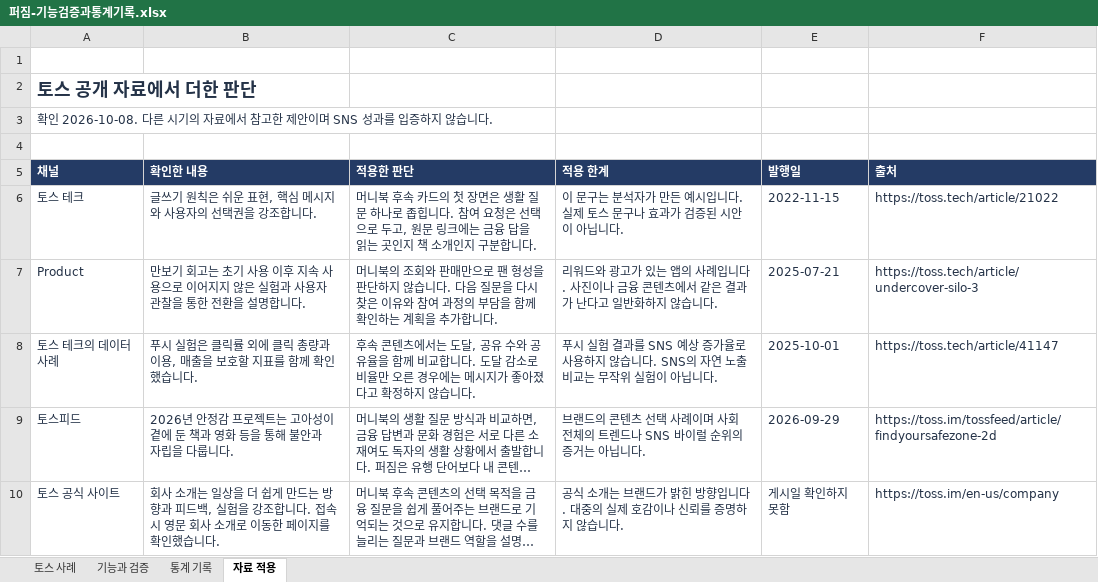
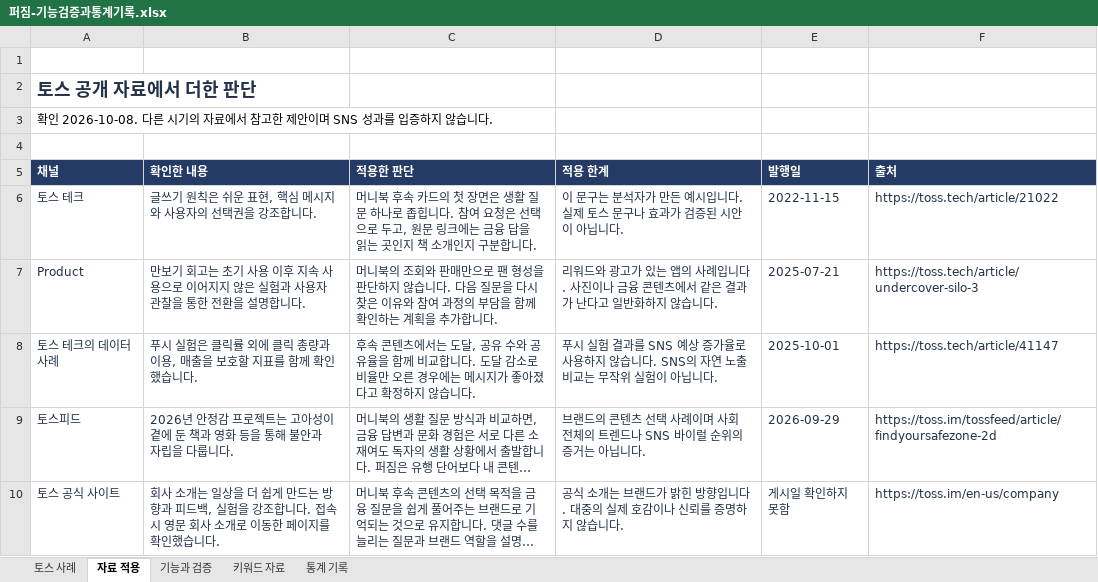
Before and after one commit to jhheo51-arch/perjim, an Excel workbook: docs/퍼짐-기능검증과통계기록.xlsx, sheet 자료 적용, drawn as a sheet; long unchanged cells end in …; values as stored, in another font and other column widths than the file's, no borders; the diff names each change by its address in the sheet, - before the commit and + after, or states it on an @@ line.

```diff
--- a/docs/퍼짐-기능검증과통계기록.xlsx (sheet 자료 적용)
+++ b/docs/퍼짐-기능검증과통계기록.xlsx (sheet 자료 적용)
+sheet tab: 키워드 자료
@@ sheet tab order changed: 토스 사례 | 자료 적용 | 기능과 검증 | 키워드 자료 | 통계 기록 @@
-A3 text colour: #243247
+A3 text colour: black
```
Also changed, not shown: sheet 통계 기록, sheet 기능과 검증, sheet 토스 사례, 14 other files.
